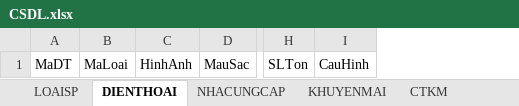
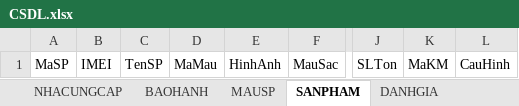
Before and after one commit to LammVuu/DATT, an Excel workbook: DATABASE/CSDL.xlsx, sheet SANPHAM, drawn as a sheet; only a part is shown, gaps mark what is left out; values as stored, in another font and other column widths than the file's, no borders; removed rows and columns are numbered as before the commit, all else as after; the diff names each change by its address in the sheet, - before the commit and + after, or states it on an @@ line.

```diff
--- a/DATABASE/CSDL.xlsx (sheet SANPHAM)
+++ b/DATABASE/CSDL.xlsx (sheet SANPHAM)
-sheet tab: LOAISP
+sheet tab: MAUSP
-sheet tab: DIENTHOAI
+sheet tab: SANPHAM
-sheet tab: CTKM
+sheet tab: BAOHANH
+sheet tab: DANHGIA
@@ sheet tab order changed: NHACUNGCAP | BAOHANH | MAUSP | SANPHAM | DANHGIA @@
-column A, row 1: MaDT
-column B, row 1: MaLoai
+column A, row 1: MaSP
+column B, row 1: IMEI
+column C, row 1: TenSP
+column D, row 1: MaMau
+column K, row 1: MaKM
```
Also changed, not shown: sheet CTHD, sheet BINHLUAN, sheet TAIKHOAN, sheet DONHANG, sheet MAUSP, sheet SLIDESHOW, 1 more sheet, other sheet tabs, DATABASE/phantichcsdl.xlsx, 3 other files.
